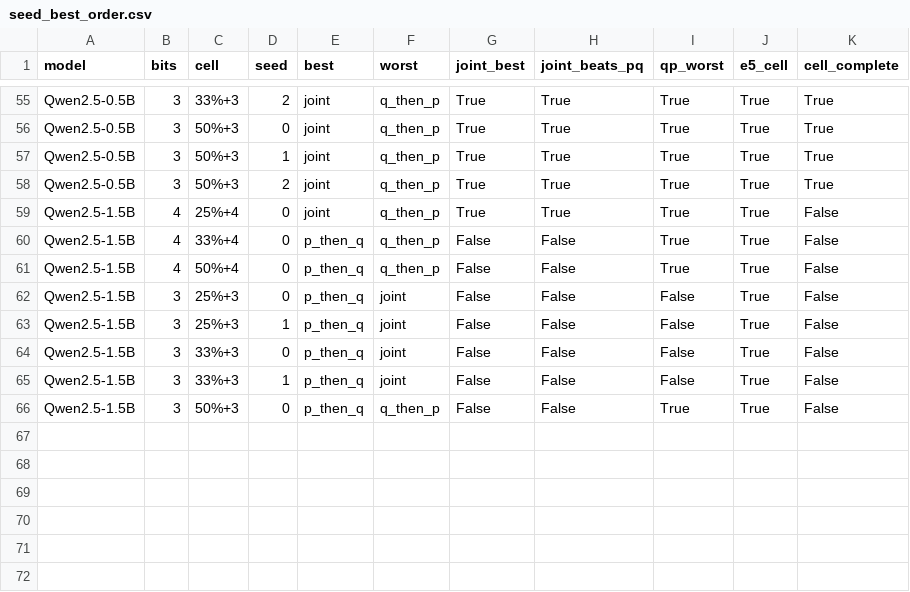
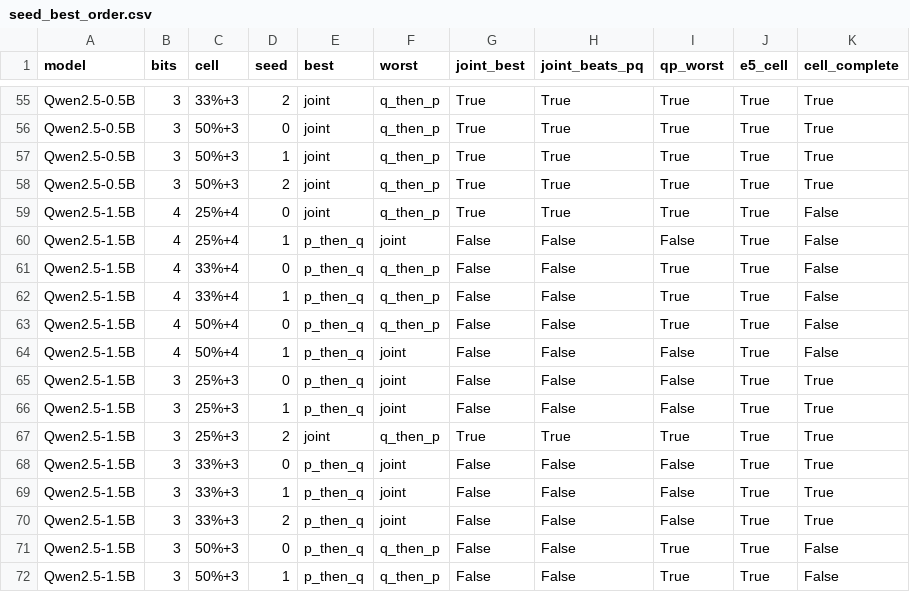
Before and after one commit to martin-cousseau/esann2027-compose, a CSV file: reports/analysis/seed_best_order.csv, drawn as a sheet; only a part is shown, gaps mark what is left out.

```diff
--- a/reports/analysis/seed_best_order.csv
+++ b/reports/analysis/seed_best_order.csv
@@ -59,8 +59,14 @@ Qwen2.5-0.5B,3,50%+3,2,joint,q_then_p,True,True,True,True,True
 Qwen2.5-1.5B,4,25%+4,0,joint,q_then_p,True,True,True,True,False
+Qwen2.5-1.5B,4,25%+4,1,p_then_q,joint,False,False,False,True,False
 Qwen2.5-1.5B,4,33%+4,0,p_then_q,q_then_p,False,False,True,True,False
+Qwen2.5-1.5B,4,33%+4,1,p_then_q,q_then_p,False,False,True,True,False
 Qwen2.5-1.5B,4,50%+4,0,p_then_q,q_then_p,False,False,True,True,False
-Qwen2.5-1.5B,3,25%+3,0,p_then_q,joint,False,False,False,True,False
-Qwen2.5-1.5B,3,25%+3,1,p_then_q,joint,False,False,False,True,False
-Qwen2.5-1.5B,3,33%+3,0,p_then_q,joint,False,False,False,True,False
-Qwen2.5-1.5B,3,33%+3,1,p_then_q,joint,False,False,False,True,False
+Qwen2.5-1.5B,4,50%+4,1,p_then_q,joint,False,False,False,True,False
+Qwen2.5-1.5B,3,25%+3,0,p_then_q,joint,False,False,False,True,True
+Qwen2.5-1.5B,3,25%+3,1,p_then_q,joint,False,False,False,True,True
+Qwen2.5-1.5B,3,25%+3,2,joint,q_then_p,True,True,True,True,True
+Qwen2.5-1.5B,3,33%+3,0,p_then_q,joint,False,False,False,True,True
+Qwen2.5-1.5B,3,33%+3,1,p_then_q,joint,False,False,False,True,True
+Qwen2.5-1.5B,3,33%+3,2,p_then_q,joint,False,False,False,True,True
 Qwen2.5-1.5B,3,50%+3,0,p_then_q,q_then_p,False,False,True,True,False
+Qwen2.5-1.5B,3,50%+3,1,p_then_q,q_then_p,False,False,True,True,False
```
Also changed, not shown: reports/analysis/e1_seeds.csv, reports/analysis/e2_coverage.csv, 33 other files.
